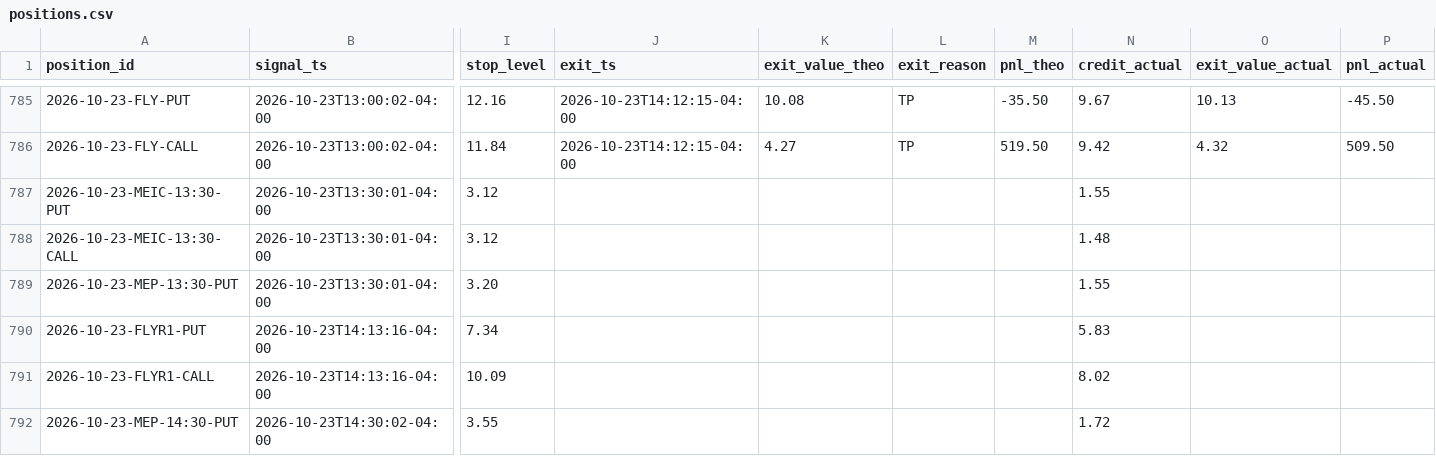
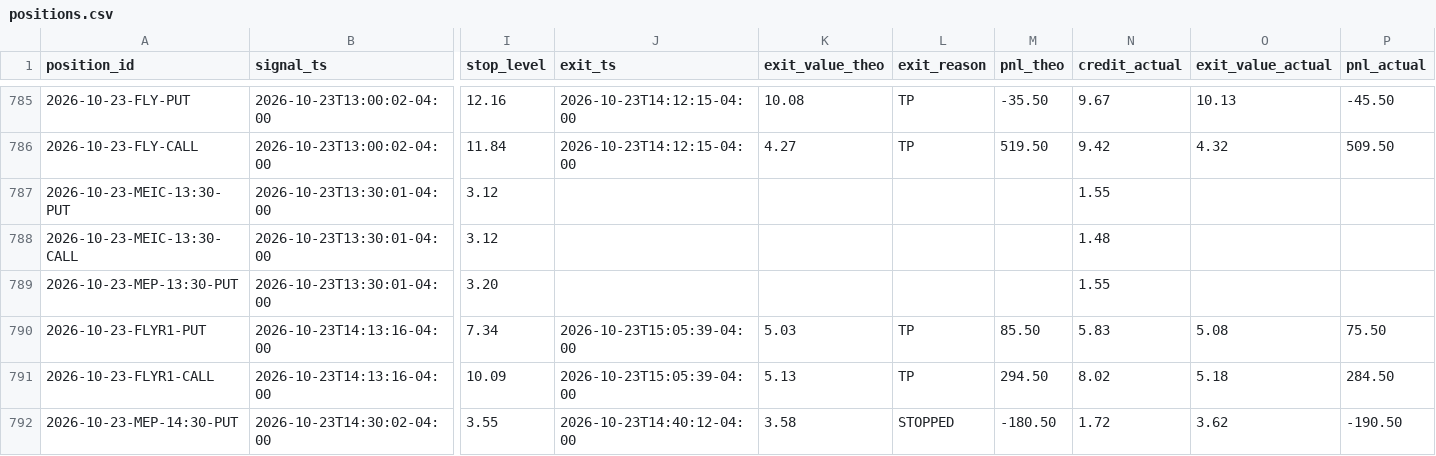
Before and after one commit to alwahedi-netizen/spx-0DTE-v1, a CSV file: data/paper/positions.csv, drawn as a sheet; only a part is shown, gaps mark what is left out; the diff covers the shown part only; the diff names each change by its address in the sheet, - before the commit and + after, or states it on an @@ line.

```diff
--- a/data/paper/positions.csv
+++ b/data/paper/positions.csv
-J790:J791 (exit_ts): (empty)
+J790:J791 (exit_ts): 2026-10-23T15:05:39-04:00
-K790 (exit_value_theo): (empty)
+K790 (exit_value_theo): 5.03
-L790:L791 (exit_reason): (empty)
+L790:L791 (exit_reason): TP
-M790 (pnl_theo): (empty)
+M790 (pnl_theo): 85.50
-O790 (exit_value_actual): (empty)
+O790 (exit_value_actual): 5.08
-P790 (pnl_actual): (empty)
+P790 (pnl_actual): 75.50
-K791 (exit_value_theo): (empty)
+K791 (exit_value_theo): 5.13
-M791 (pnl_theo): (empty)
+M791 (pnl_theo): 294.50
-O791 (exit_value_actual): (empty)
+O791 (exit_value_actual): 5.18
-P791 (pnl_actual): (empty)
+P791 (pnl_actual): 284.50
-J792 (exit_ts): (empty)
+J792 (exit_ts): 2026-10-23T14:40:12-04:00
-K792 (exit_value_theo): (empty)
+K792 (exit_value_theo): 3.58
-L792 (exit_reason): (empty)
+L792 (exit_reason): STOPPED
-M792 (pnl_theo): (empty)
+M792 (pnl_theo): -180.50
-O792 (exit_value_actual): (empty)
+O792 (exit_value_actual): 3.62
-P792 (pnl_actual): (empty)
+P792 (pnl_actual): -190.50
```
Also changed, not shown: 18 edited cells elsewhere in this file, data/paper/live/live_trades.csv, 3 other files.
